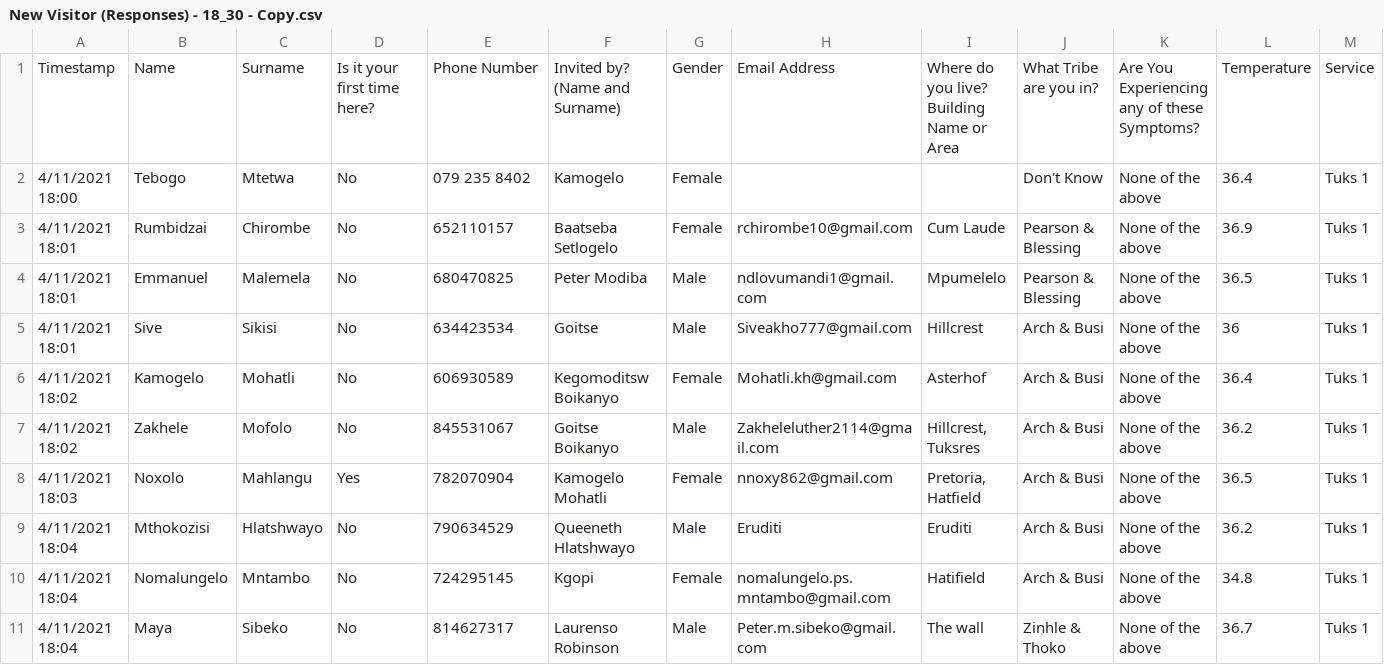
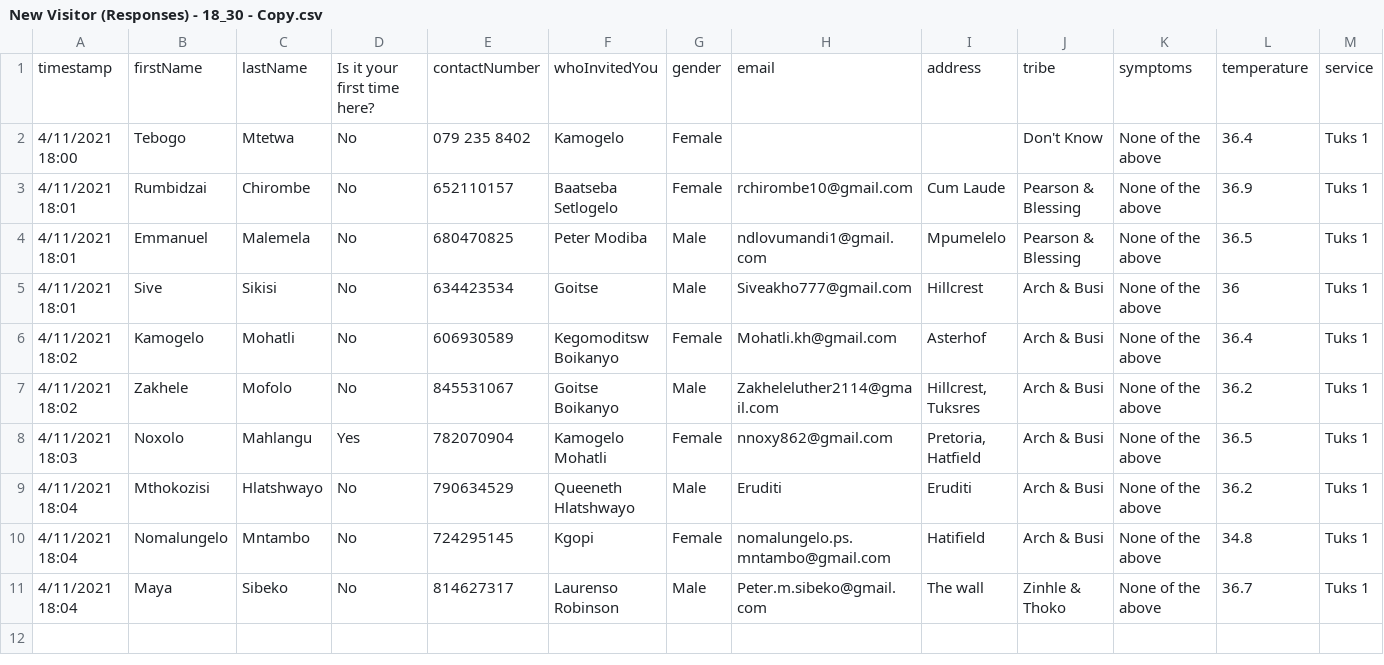
Before and after one commit to shikwambana/church-register, a CSV file: New Visitor (Responses) - 18_30 - Copy.csv, drawn as a sheet; only a part is shown; removed rows and columns are numbered as before the commit, all else as after; rows hold the shown columns only; the diff names each change by its address in the sheet, - before the commit and + after, or states it on an @@ line.

```diff
--- a/New Visitor (Responses) - 18_30 - Copy.csv
+++ b/New Visitor (Responses) - 18_30 - Copy.csv
-row 1: Timestamp | Name | Surname | Is it your first time here? | Phone Number | Invited by? (Name and Surname) | Gender | Email Address | Where do you live? Building Name or Area | What Tribe are you in? | Are You Experiencing any of these Symptoms? | Temperature | Service
+row 1: timestamp | firstName | lastName | Is it your first time here? | contactNumber | whoInvitedYou | gender | email | address | tribe | symptoms | temperature | service
```
Also changed, not shown: New Visitor (Responses) - 18_30.csv, 5 other files.
